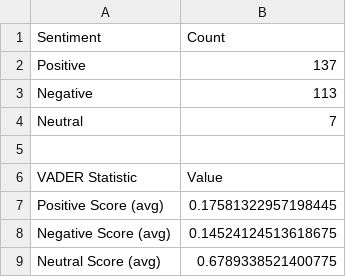
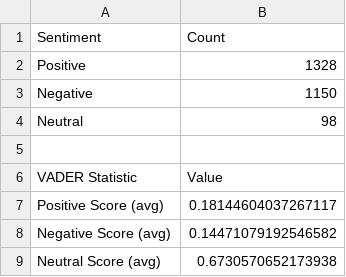
Before and after one commit to randsco/CCT416_FinalProject, a CSV file: results/G5-2_vader_sentiment_summary.csv, drawn as a sheet.

```diff
--- a/results/G5-2_vader_sentiment_summary.csv
+++ b/results/G5-2_vader_sentiment_summary.csv
@@ -1,9 +1,9 @@
 Sentiment,Count
-Positive,137
-Negative,113
-Neutral,7
+Positive,1328
+Negative,1150
+Neutral,98
 
 VADER Statistic,Value
-Positive Score (avg),0.17581322957198445
-Negative Score (avg),0.14524124513618675
-Neutral Score (avg),0.6789338521400775
+Positive Score (avg),0.18144604037267117
+Negative Score (avg),0.14471079192546582
+Neutral Score (avg),0.6730570652173938
```
Also changed, not shown: 33 other files.
